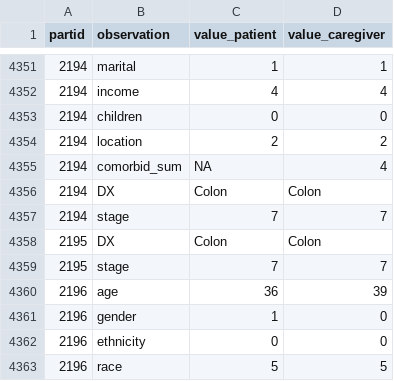
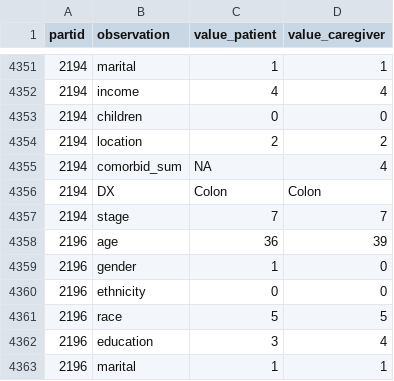
Before and after one commit to RiversPharmD/AZFinTox, a CSV file: IntData/pred.csv, drawn as a sheet; only a part is shown, gaps mark what is left out; the shorter side is filled out with more unchanged rows.

Commit message:
update to ignore data

```diff
--- a/IntData/pred.csv
+++ b/IntData/pred.csv
@@ -4357,4 +4357,2 @@ partid,observation,value_patient,value_caregiver
 2194,stage,7,7
-2195,DX,Colon,Colon
-2195,stage,7,7
 2196,age,36,39
```
Also changed, not shown: 1 other file.
